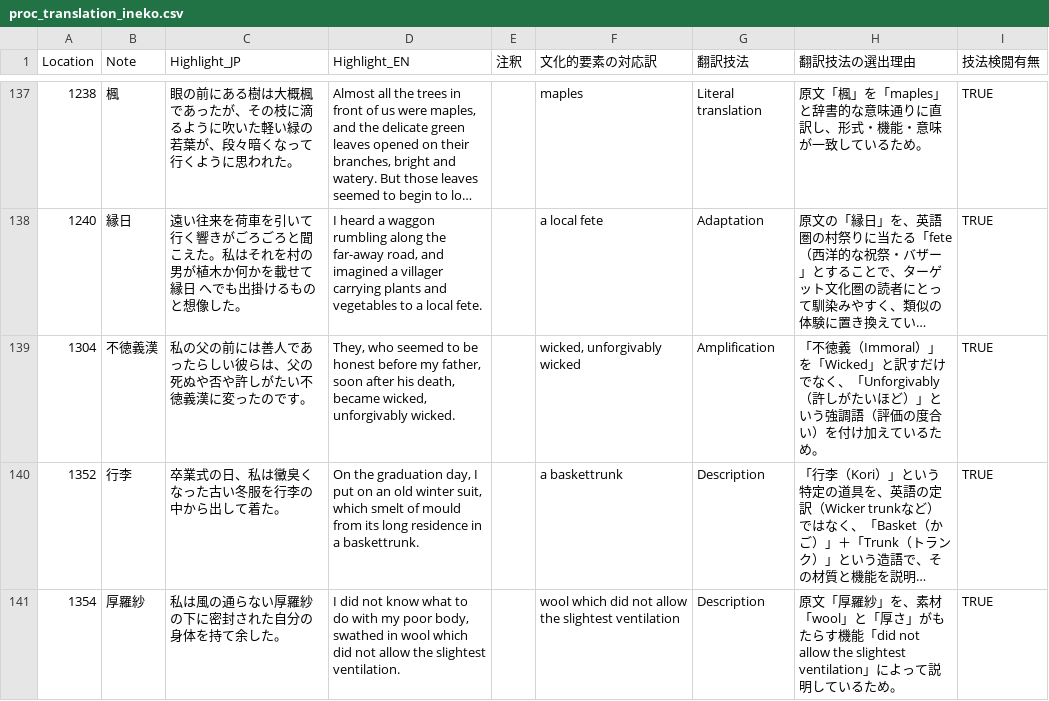
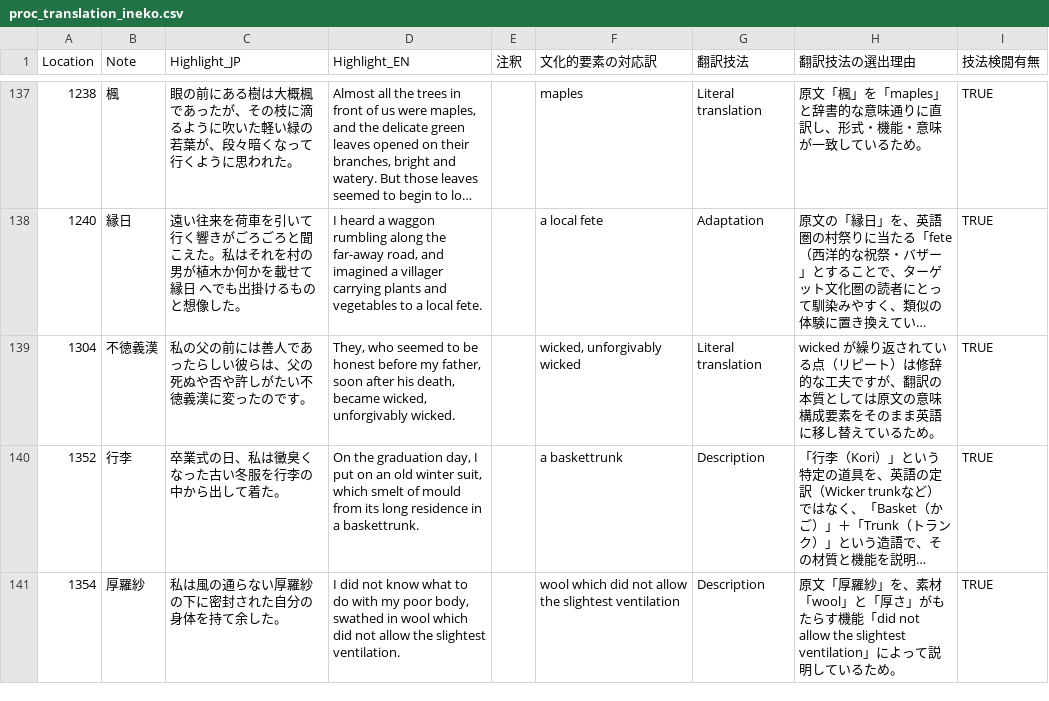
Before and after one commit to zawa-kun/senior-thesis-tools, a CSV file: data/processed/proc_translation_ineko.csv, drawn as a sheet; only a part is shown, gaps mark what is left out; long unchanged cells end in …; the diff names each change by its address in the sheet, - before the commit and + after, or states it on an @@ line.

Commit message:
fix: proc_translation_ineko.csv ID:1304

```diff
--- a/data/processed/proc_translation_ineko.csv
+++ b/data/processed/proc_translation_ineko.csv
-G139 (翻訳技法): Amplification
+G139 (翻訳技法): Literal translation
-H139 (翻訳技法の選出理由): 「不徳義（Immoral）」を「Wicked」と訳すだけでなく、「Unforgivably（許しがたいほど）」という強調語（評価の度合い）を付け加えている…
+H139 (翻訳技法の選出理由): wicked が繰り返されている点（リピート）は修辞的な工夫ですが、翻訳の本質としては原文の意味構成要素をそのまま英語に移し替えている…
```
